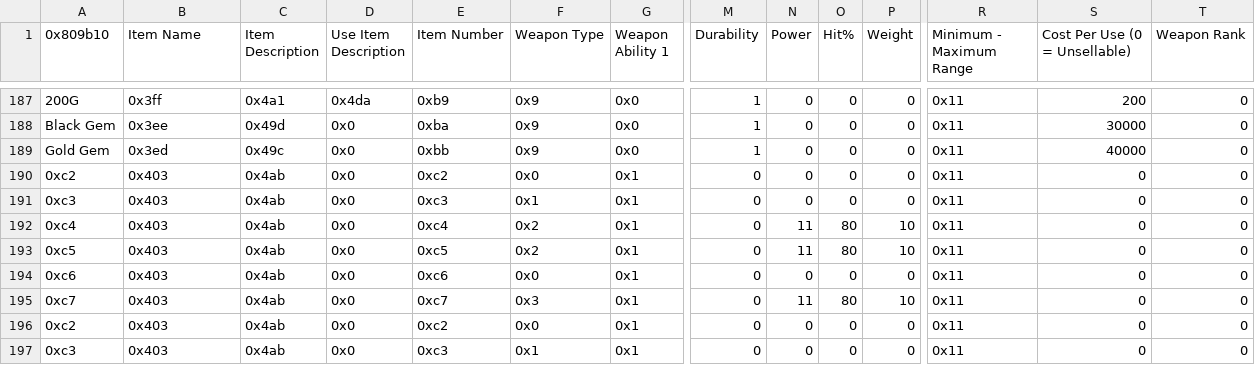
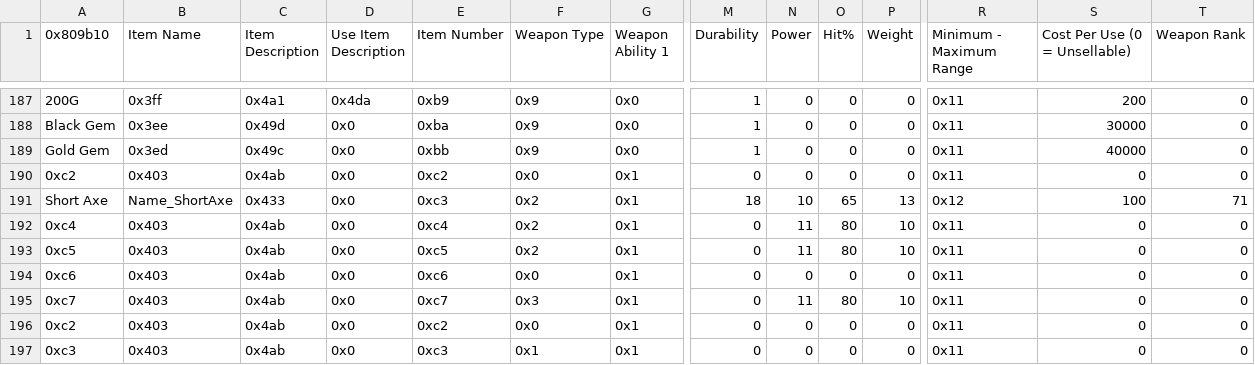
Before and after one commit to Zmr56/WeeklyBlitz, a CSV file: Tables/FE8 Nightmare modules/Item editors/FE8 Item Editor.csv, drawn as a sheet; only a part is shown, gaps mark what is left out; the diff names each change by its address in the sheet, - before the commit and + after, or states it on an @@ line.

Commit message:
Added the events and some item stuff.
I'd appreciate it if you guys could have a quick look through to see if anything's broken.

```diff
--- a/Tables/FE8 Nightmare modules/Item editors/FE8 Item Editor.csv
+++ b/Tables/FE8 Nightmare modules/Item editors/FE8 Item Editor.csv
-A191 (0x809b10): 0xc3
+A191 (0x809b10): Short Axe
-B191 (Item Name): 0x403
+B191 (Item Name): Name_ShortAxe
-C191 (Item Description): 0x4ab
+C191 (Item Description): 0x433
-F191 (Weapon Type): 0x1
+F191 (Weapon Type): 0x2
-M191 (Durability): 0
+M191 (Durability): 18
-N191 (Power): 0
+N191 (Power): 10
-O191 (Hit%): 0
+O191 (Hit%): 65
-P191 (Weight): 0
+P191 (Weight): 13
-R191 (Minimum - Maximum Range): 0x11
+R191 (Minimum - Maximum Range): 0x12
-S191 (Cost Per Use (0 = Unsellable)): 0
+S191 (Cost Per Use (0 = Unsellable)): 100
-T191 (Weapon Rank): 0
+T191 (Weapon Rank): 71
```
Also changed, not shown: 12 other files.
